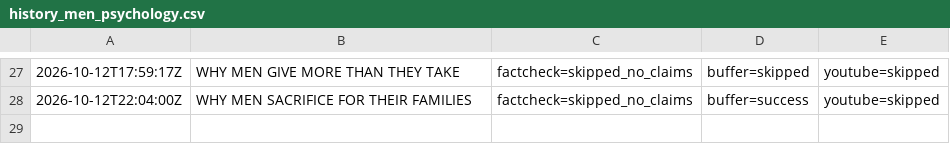
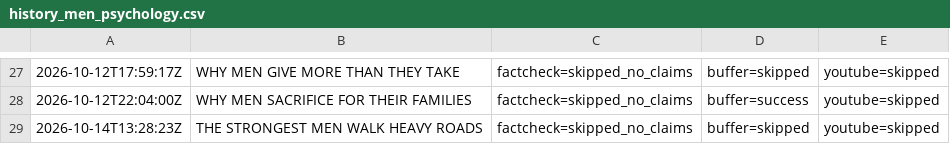
Before and after one commit to oceanfarm1992-design/Auto-Video-Flows, a CSV file: logs/history_men_psychology.csv, drawn as a sheet; only a part is shown, gaps mark what is left out.

```diff
--- a/logs/history_men_psychology.csv
+++ b/logs/history_men_psychology.csv
@@ -28 +28,2 @@
 2026-10-12T22:04:00Z,"WHY MEN SACRIFICE FOR THEIR FAMILIES",factcheck=skipped_no_claims,buffer=success,youtube=skipped
+2026-10-14T13:28:23Z,"THE STRONGEST MEN WALK HEAVY ROADS",factcheck=skipped_no_claims,buffer=skipped,youtube=skipped
```
Also changed, not shown: 1 other file.
